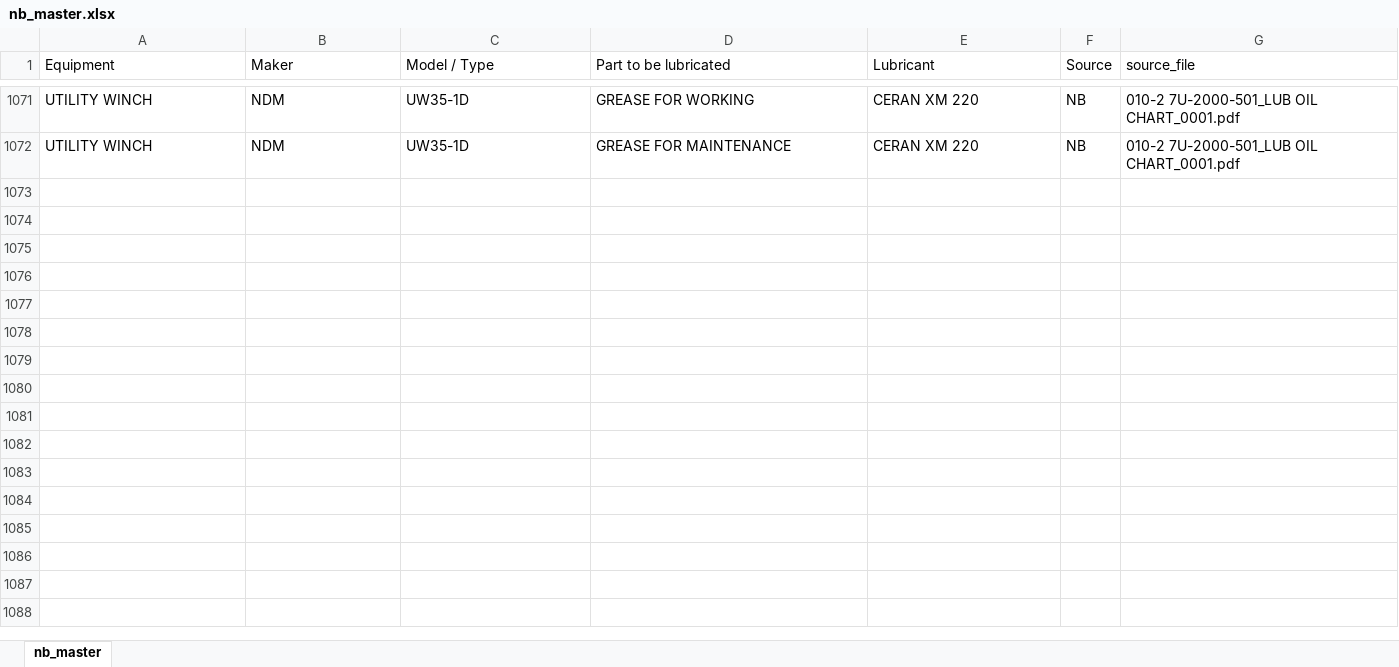
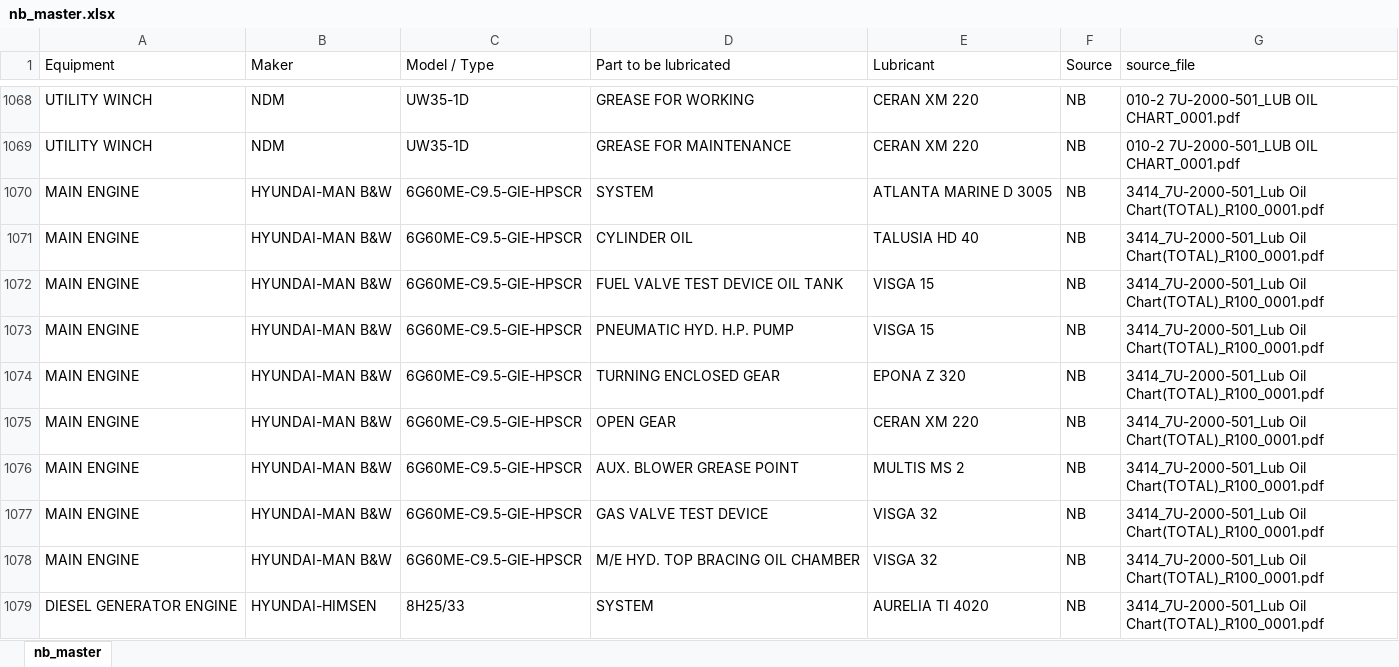
Before and after one commit to 1969Mark/Oil_Recommendation, an Excel workbook: output/nb_master.xlsx, sheet nb_master, drawn as a sheet; only a part is shown, gaps mark what is left out; values as stored, in another font and other column widths than the file's, no cell formats; the diff covers the shown part only; the diff names each change by its address in the sheet, - before the commit and + after, or states it on an @@ line.

Commit message:
data: update 2026-04-27 14:56

```diff
--- a/output/nb_master.xlsx (sheet nb_master)
+++ b/output/nb_master.xlsx (sheet nb_master)
+row 1070: MAIN ENGINE | HYUNDAI-MAN B&W | 6G60ME-C9.5-GIE-HPSCR | SYSTEM | ATLANTA MARINE D 3005 | NB | 3414_7U-2000-501_Lub Oil Chart(TOTAL)_R100_0001.pdf
+row 1071: MAIN ENGINE | HYUNDAI-MAN B&W | 6G60ME-C9.5-GIE-HPSCR | CYLINDER OIL | TALUSIA HD 40 | NB | 3414_7U-2000-501_Lub Oil Chart(TOTAL)_R100_0001.pdf
+row 1072: MAIN ENGINE | HYUNDAI-MAN B&W | 6G60ME-C9.5-GIE-HPSCR | FUEL VALVE TEST DEVICE OIL TANK | VISGA 15 | NB | 3414_7U-2000-501_Lub Oil Chart(TOTAL)_R100_0001.pdf
+row 1073: MAIN ENGINE | HYUNDAI-MAN B&W | 6G60ME-C9.5-GIE-HPSCR | PNEUMATIC HYD. H.P. PUMP | VISGA 15 | NB | 3414_7U-2000-501_Lub Oil Chart(TOTAL)_R100_0001.pdf
+row 1074: MAIN ENGINE | HYUNDAI-MAN B&W | 6G60ME-C9.5-GIE-HPSCR | TURNING ENCLOSED GEAR | EPONA Z 320 | NB | 3414_7U-2000-501_Lub Oil Chart(TOTAL)_R100_0001.pdf
+row 1075: MAIN ENGINE | HYUNDAI-MAN B&W | 6G60ME-C9.5-GIE-HPSCR | OPEN GEAR | CERAN XM 220 | NB | 3414_7U-2000-501_Lub Oil Chart(TOTAL)_R100_0001.pdf
+row 1076: MAIN ENGINE | HYUNDAI-MAN B&W | 6G60ME-C9.5-GIE-HPSCR | AUX. BLOWER GREASE POINT | MULTIS MS 2 | NB | 3414_7U-2000-501_Lub Oil Chart(TOTAL)_R100_0001.pdf
+row 1077: MAIN ENGINE | HYUNDAI-MAN B&W | 6G60ME-C9.5-GIE-HPSCR | GAS VALVE TEST DEVICE | VISGA 32 | NB | 3414_7U-2000-501_Lub Oil Chart(TOTAL)_R100_0001.pdf
+row 1078: MAIN ENGINE | HYUNDAI-MAN B&W | 6G60ME-C9.5-GIE-HPSCR | M/E HYD. TOP BRACING OIL CHAMBER | VISGA 32 | NB | 3414_7U-2000-501_Lub Oil Chart(TOTAL)_R100_0001.pdf
+row 1079: DIESEL GENERATOR ENGINE | HYUNDAI-HIMSEN | 8H25/33 | SYSTEM | AURELIA TI 4020 | NB | 3414_7U-2000-501_Lub Oil Chart(TOTAL)_R100_0001.pdf
```
Also changed, not shown: 80 added rows, 3 removed rows and 4 edited cells elsewhere in this sheet, cell formats, output/oem_master.xlsx, 6 other files.
